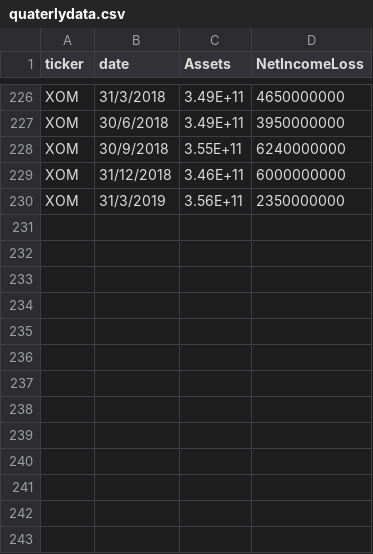
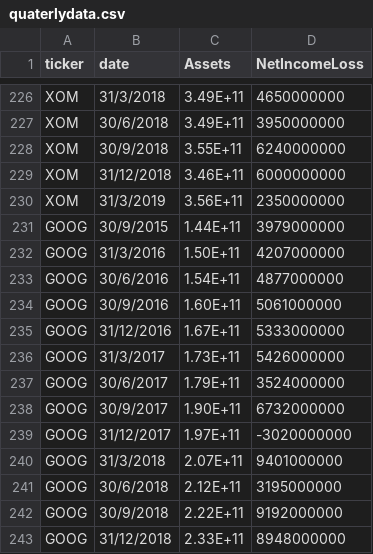
Before and after one commit to haonanah/DSE4212, a CSV file: Model Pipeline/datasets/fundemental indicators/quaterlydata.csv, drawn as a sheet; only a part is shown, gaps mark what is left out; the diff names each change by its address in the sheet, - before the commit and + after, or states it on an @@ line.

```diff
--- a/Model Pipeline/datasets/fundemental indicators/quaterlydata.csv
+++ b/Model Pipeline/datasets/fundemental indicators/quaterlydata.csv
+row 231: GOOG | 30/9/2015 | 1.44E+11 | 3979000000
+row 232: GOOG | 31/3/2016 | 1.50E+11 | 4207000000
+row 233: GOOG | 30/6/2016 | 1.54E+11 | 4877000000
+row 234: GOOG | 30/9/2016 | 1.60E+11 | 5061000000
+row 235: GOOG | 31/12/2016 | 1.67E+11 | 5333000000
+row 236: GOOG | 31/3/2017 | 1.73E+11 | 5426000000
+row 237: GOOG | 30/6/2017 | 1.79E+11 | 3524000000
+row 238: GOOG | 30/9/2017 | 1.90E+11 | 6732000000
+row 239: GOOG | 31/12/2017 | 1.97E+11 | -3020000000
+row 240: GOOG | 31/3/2018 | 2.07E+11 | 9401000000
+row 241: GOOG | 30/6/2018 | 2.12E+11 | 3195000000
+row 242: GOOG | 30/9/2018 | 2.22E+11 | 9192000000
+row 243: GOOG | 31/12/2018 | 2.33E+11 | 8948000000
```
Also changed, not shown: Model Pipeline/datasets/fundemental indicators/PB_ratio.csv, 1 other file.
